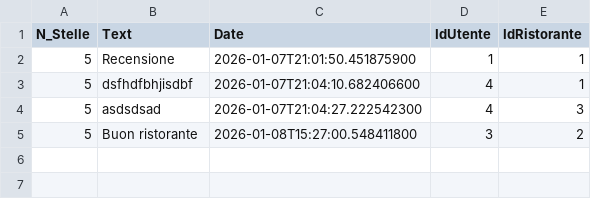
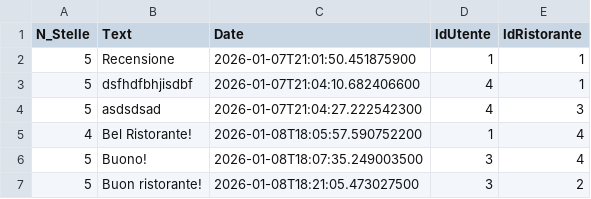
Before and after one commit to sonoFrangu/theknife, a CSV file: doc/recensioni.csv, drawn as a sheet.

```diff
--- a/doc/recensioni.csv
+++ b/doc/recensioni.csv
@@ -4,2 +4,4 @@ N_Stelle;Text;Date;IdUtente;IdRistorante
 5;asdsdsad;2026-01-07T21:04:27.222542300;4;3
-5;Buon ristorante;2026-01-08T15:27:00.548411800;3;2
+4;Bel Ristorante!;2026-01-08T18:05:57.590752200;1;4
+5;Buono!;2026-01-08T18:07:35.249003500;3;4
+5;Buon ristorante!;2026-01-08T18:21:05.473027500;3;2
```
Also changed, not shown: 3 other files.
